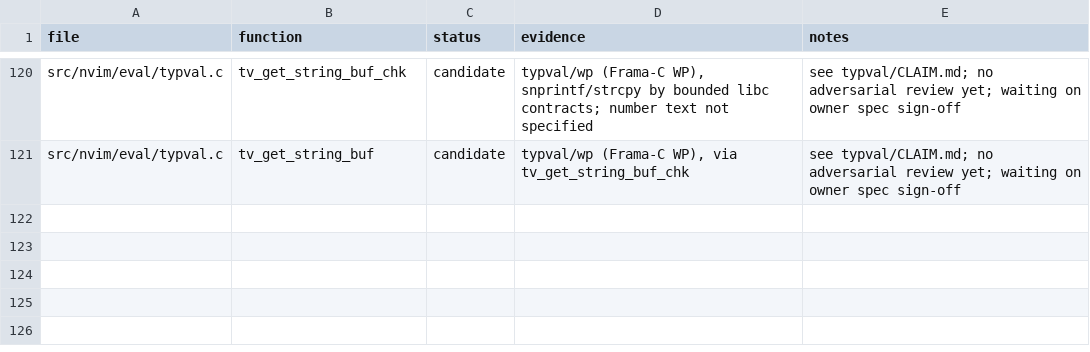
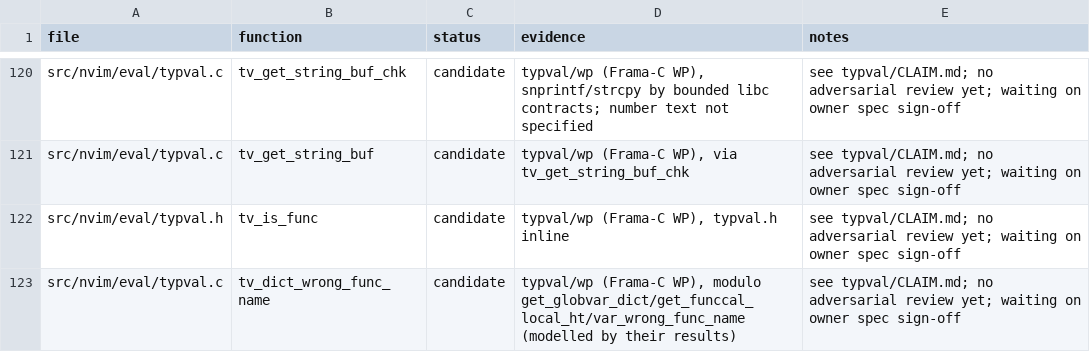
Before and after one commit to blooddimmedtide/neovim_verifier, a TSV file: libraries/neovim/status.tsv, drawn as a sheet; only a part is shown, gaps mark what is left out.

```diff
--- a/libraries/neovim/status.tsv
+++ b/libraries/neovim/status.tsv
@@ -121 +121,3 @@ src/nvim/eval/typval.c	tv_get_string_buf_chk	candidate	typval/wp (Frama-C WP), s
 src/nvim/eval/typval.c	tv_get_string_buf	candidate	typval/wp (Frama-C WP), via tv_get_string_buf_chk	see typval/CLAIM.md; no adversarial review yet; waiting on owner spec sign-off
+src/nvim/eval/typval.h	tv_is_func	candidate	typval/wp (Frama-C WP), typval.h inline	see typval/CLAIM.md; no adversarial review yet; waiting on owner spec sign-off
+src/nvim/eval/typval.c	tv_dict_wrong_func_name	candidate	typval/wp (Frama-C WP), modulo get_globvar_dict/get_funccal_local_ht/var_wrong_func_name (modelled by their results)	see typval/CLAIM.md; no adversarial review yet; waiting on owner spec sign-off
```
Also changed, not shown: libraries/neovim/typval/proved.tsv, 8 other files.
